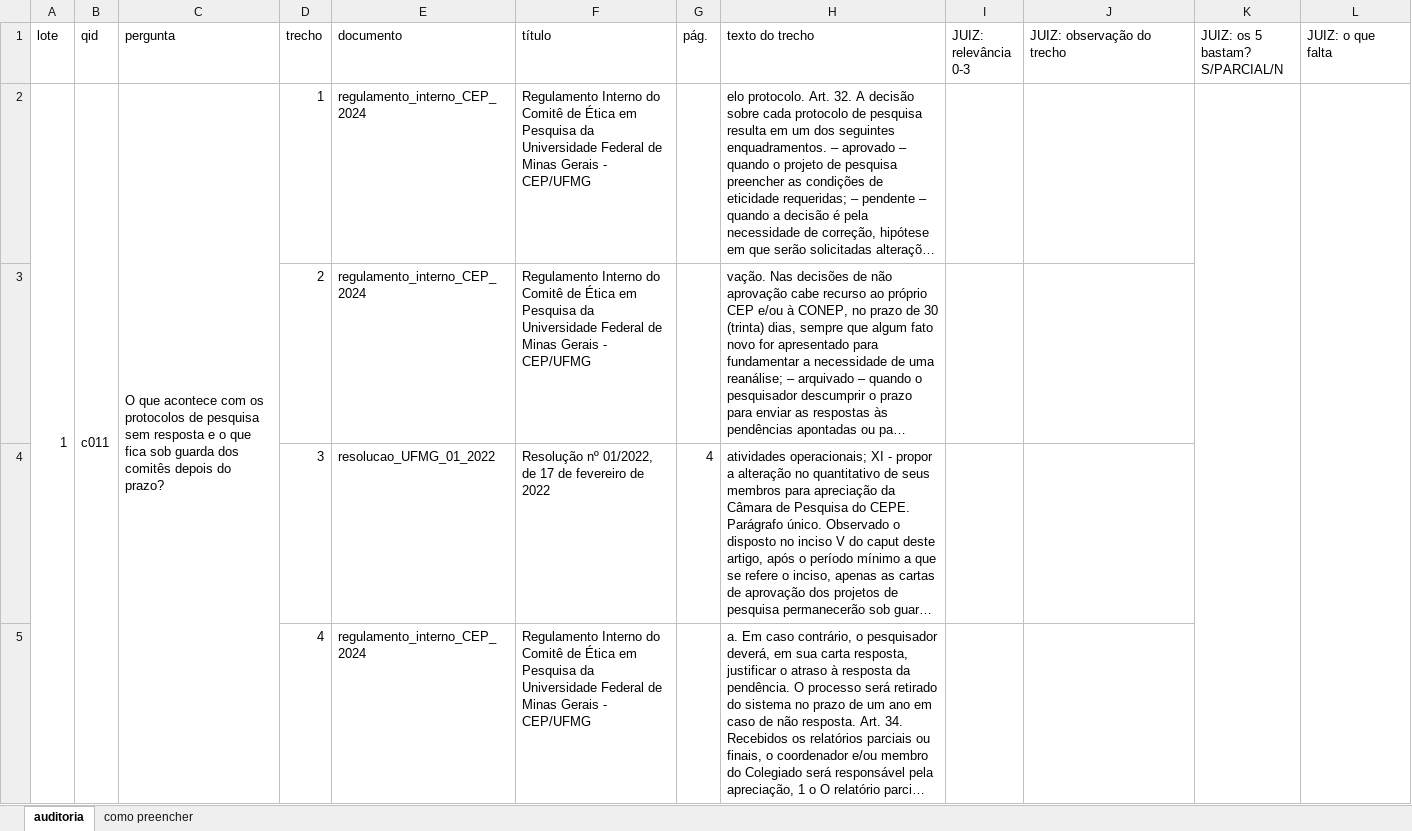
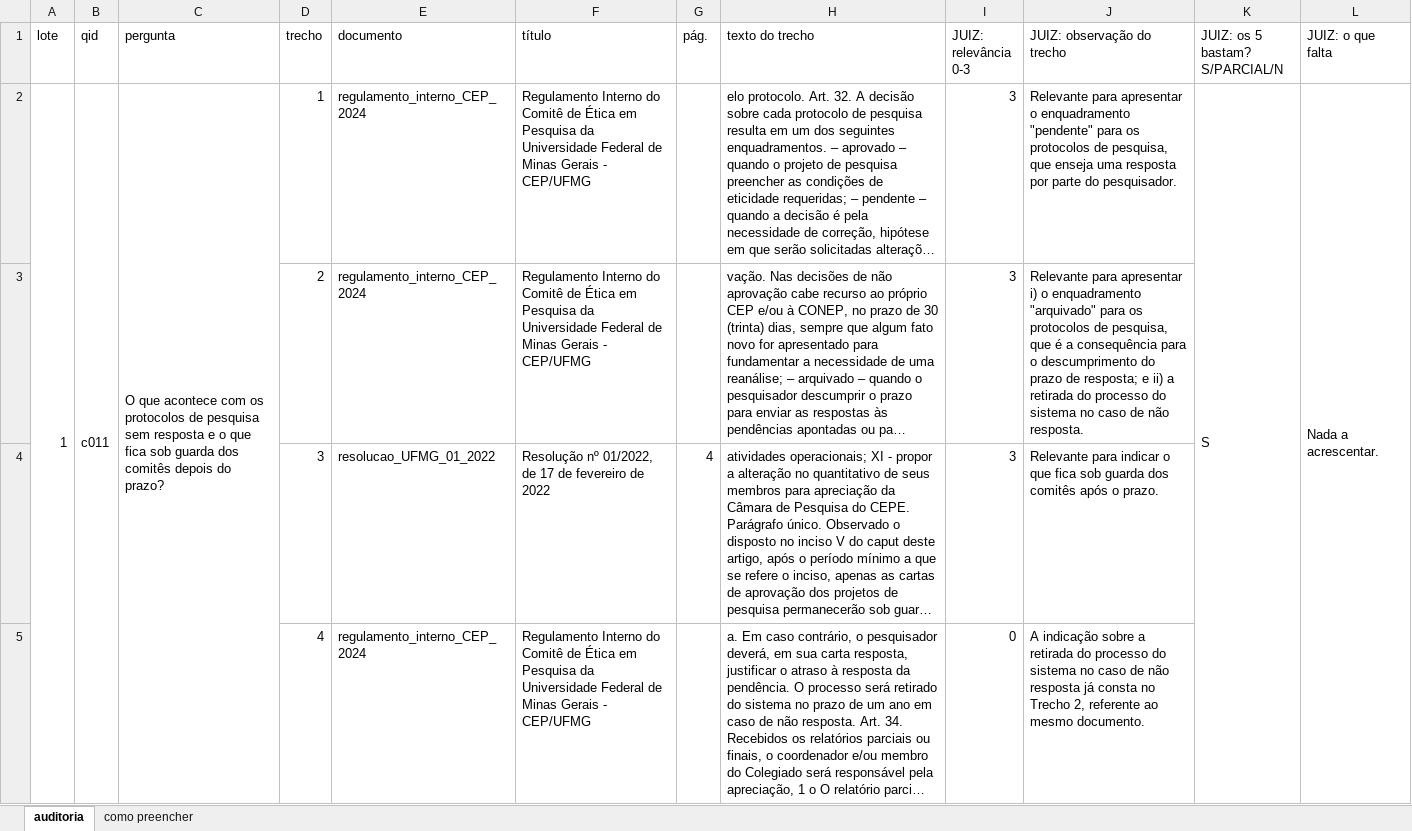
Before and after one commit to italoavelar/niar-rag, an Excel workbook: eval/experimento_embedding/auditoria/AUDITORIA_RECUPERACAO.xlsx, sheet auditoria, drawn as a sheet; only a part is shown; long unchanged cells end in …; values as stored, in another font and other column widths than the file's, no cell formats; charts and pictures not drawn; the diff covers the shown part only; the diff names each change by its address in the sheet, - before the commit and + after, or states it on an @@ line.

```diff
--- a/eval/experimento_embedding/auditoria/AUDITORIA_RECUPERACAO.xlsx (sheet auditoria)
+++ b/eval/experimento_embedding/auditoria/AUDITORIA_RECUPERACAO.xlsx (sheet auditoria)
-I2:I4 (JUIZ: relevância 0-3): (empty)
+I2:I4 (JUIZ: relevância 0-3): 3
-J2 (JUIZ: observação do trecho): (empty)
+J2 (JUIZ: observação do trecho): Relevante para apresentar o enquadramento "pendente" para os protocolos de pesquisa, que enseja uma resposta por parte do pesquisador.
-K2 (JUIZ: os 5 bastam? S/PARCIAL/N): (empty)
+K2 (JUIZ: os 5 bastam? S/PARCIAL/N): S
-L2 (JUIZ: o que falta): (empty)
+L2 (JUIZ: o que falta): Nada a acrescentar.
-J3 (JUIZ: observação do trecho): (empty)
+J3 (JUIZ: observação do trecho): Relevante para apresentar i) o enquadramento "arquivado" para os protocolos de pesquisa, que é a consequência para o descumprimento do prazo de resposta; e ii) a retirada do processo do sistema no caso de não resposta.
-J4 (JUIZ: observação do trecho): (empty)
+J4 (JUIZ: observação do trecho): Relevante para indicar o que fica sob guarda dos comitês após o prazo.
-I5 (JUIZ: relevância 0-3): (empty)
+I5 (JUIZ: relevância 0-3): 0
-J5 (JUIZ: observação do trecho): (empty)
+J5 (JUIZ: observação do trecho): A indicação sobre a retirada do processo do sistema no caso de não resposta já consta no Trecho 2, referente ao mesmo documento.
```
Also changed, not shown: 920 edited cells elsewhere in this sheet, cell formats, charts or pictures, eval/experimento_embedding/auditoria_anotadores/AUDITORIA_RECUPERACAO_anotador_2.xlsx, 4 other files.
